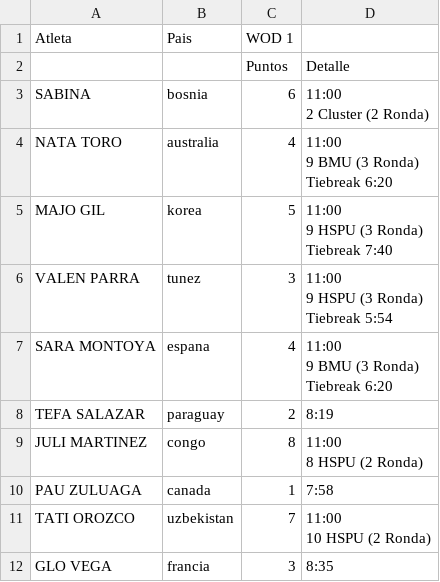
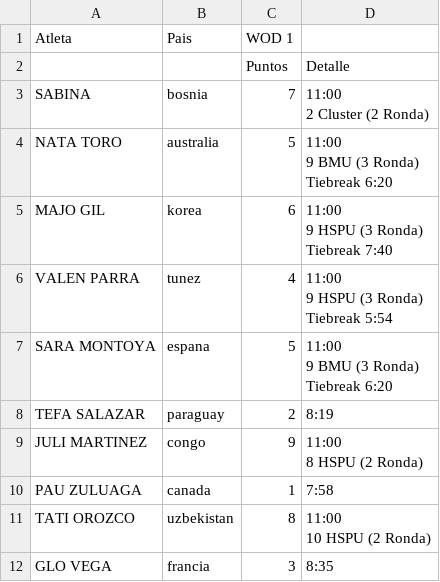
Before and after one commit to ingjuanfg/sollte-fest-06, a CSV file: data/pereira/Resultados Sollte Fest 07 Pereira - Interm Mujer.csv, drawn as a sheet.

Commit message:
Base Pereira

```diff
--- a/data/pereira/Resultados Sollte Fest 07 Pereira - Interm Mujer.csv
+++ b/data/pereira/Resultados Sollte Fest 07 Pereira - Interm Mujer.csv
@@ -2,22 +2,22 @@ Atleta,Pais,WOD 1,
 ,,Puntos,Detalle
-SABINA,bosnia,6,"11:00
-2 Cluster (2 Ronda)"
-NATA TORO,australia,4,"11:00
-9 BMU (3 Ronda)
-Tiebreak 6:20"
-MAJO GIL,korea,5,"11:00
-9 HSPU (3 Ronda)
-Tiebreak 7:40 "
-VALEN PARRA,tunez,3,"11:00
-9 HSPU (3 Ronda)
-Tiebreak 5:54"
-SARA MONTOYA,espana,4,"11:00
-9 BMU (3 Ronda)
-Tiebreak 6:20"
+SABINA,bosnia,7,"11:00
+2 Cluster (2 Ronda)"
+NATA TORO,australia,5,"11:00
+9 BMU (3 Ronda)
+Tiebreak 6:20"
+MAJO GIL,korea,6,"11:00
+9 HSPU (3 Ronda)
+Tiebreak 7:40 "
+VALEN PARRA,tunez,4,"11:00
+9 HSPU (3 Ronda)
+Tiebreak 5:54"
+SARA MONTOYA,espana,5,"11:00
+9 BMU (3 Ronda)
+Tiebreak 6:20"
 TEFA SALAZAR,paraguay,2,8:19
-JULI MARTINEZ,congo,8,"11:00
-8 HSPU (2 Ronda)"
+JULI MARTINEZ,congo,9,"11:00
+8 HSPU (2 Ronda)"
 PAU ZULUAGA,canada,1,7:58
-TATI OROZCO,uzbekistan,7,"11:00
-10 HSPU (2 Ronda)"
+TATI OROZCO,uzbekistan,8,"11:00
+10 HSPU (2 Ronda)"
 GLO VEGA,francia,3,8:35
```
